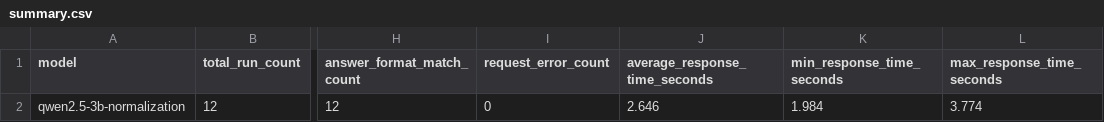
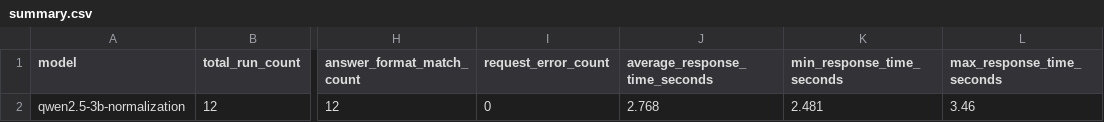
Before and after one commit to mozankaya/local-rag-it-assistant, a CSV file: docs/evaluation/results/qwen2.5-3b-normalization/summary.csv, drawn as a sheet; only a part is shown, gaps mark what is left out; the diff names each change by its address in the sheet, - before the commit and + after, or states it on an @@ line.

```diff
--- a/docs/evaluation/results/qwen2.5-3b-normalization/summary.csv
+++ b/docs/evaluation/results/qwen2.5-3b-normalization/summary.csv
-J2 (average_response_time_seconds): 2.646
+J2 (average_response_time_seconds): 2.768
-K2 (min_response_time_seconds): 1.984
+K2 (min_response_time_seconds): 2.481
-L2 (max_response_time_seconds): 3.774
+L2 (max_response_time_seconds): 3.46
```
Also changed, not shown: docs/evaluation/results/qwen2.5-3b-normalization/results.csv, docs/evaluation/results/qwen2.5-3b/results.csv, 8 other files.
